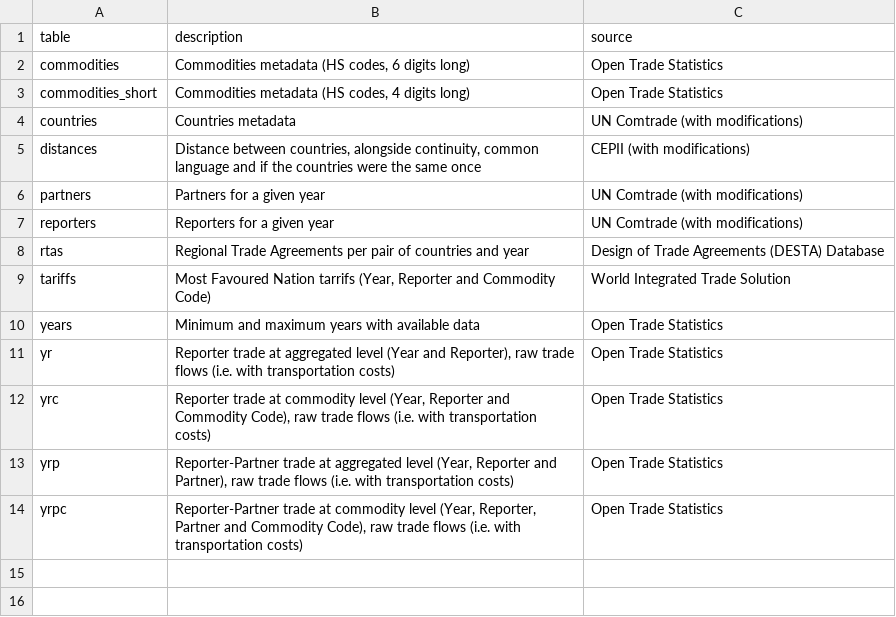
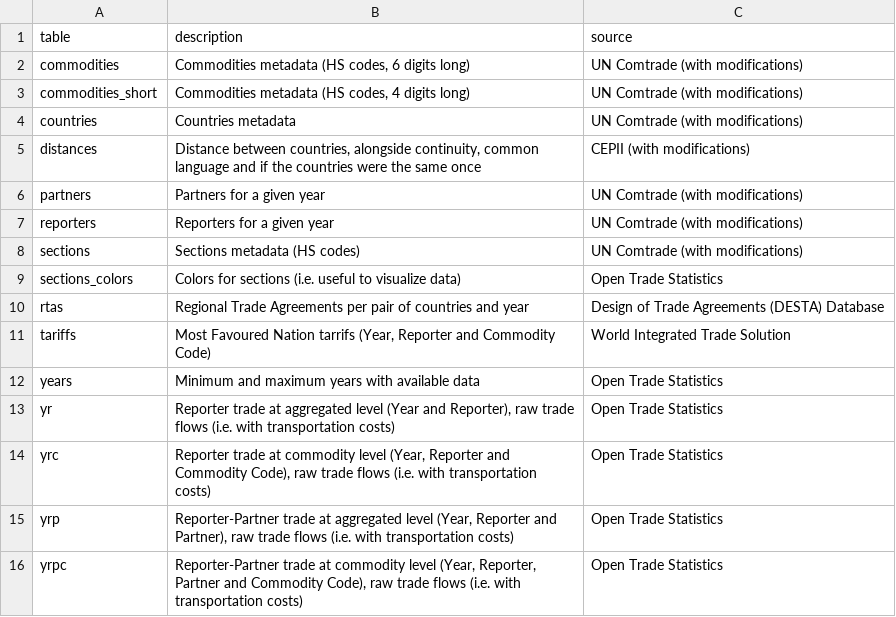
Before and after one commit to pachadotdev/tradestatistics-plumber-api, a CSV file: available-tables.csv, drawn as a sheet.

Commit message:
Add colors

```diff
--- a/available-tables.csv
+++ b/available-tables.csv
@@ -1,4 +1,4 @@
 table,description,source
-commodities,"Commodities metadata (HS codes, 6 digits long)",Open Trade Statistics
-commodities_short,"Commodities metadata (HS codes, 4 digits long)",Open Trade Statistics
+commodities,"Commodities metadata (HS codes, 6 digits long)",UN Comtrade (with modifications)
+commodities_short,"Commodities metadata (HS codes, 4 digits long)",UN Comtrade (with modifications)
 countries,Countries metadata,UN Comtrade (with modifications)
@@ -7,2 +7,4 @@ partners,Partners for a given year,UN Comtrade (with modifications)
 reporters,Reporters for a given year,UN Comtrade (with modifications)
+sections,Sections metadata (HS codes),UN Comtrade (with modifications)
+sections_colors,Colors for sections (i.e. useful to visualize data),Open Trade Statistics
 rtas,Regional Trade Agreements per pair of countries and year,Design of Trade Agreements (DESTA) Database
```
Also changed, not shown: 2 other files.
